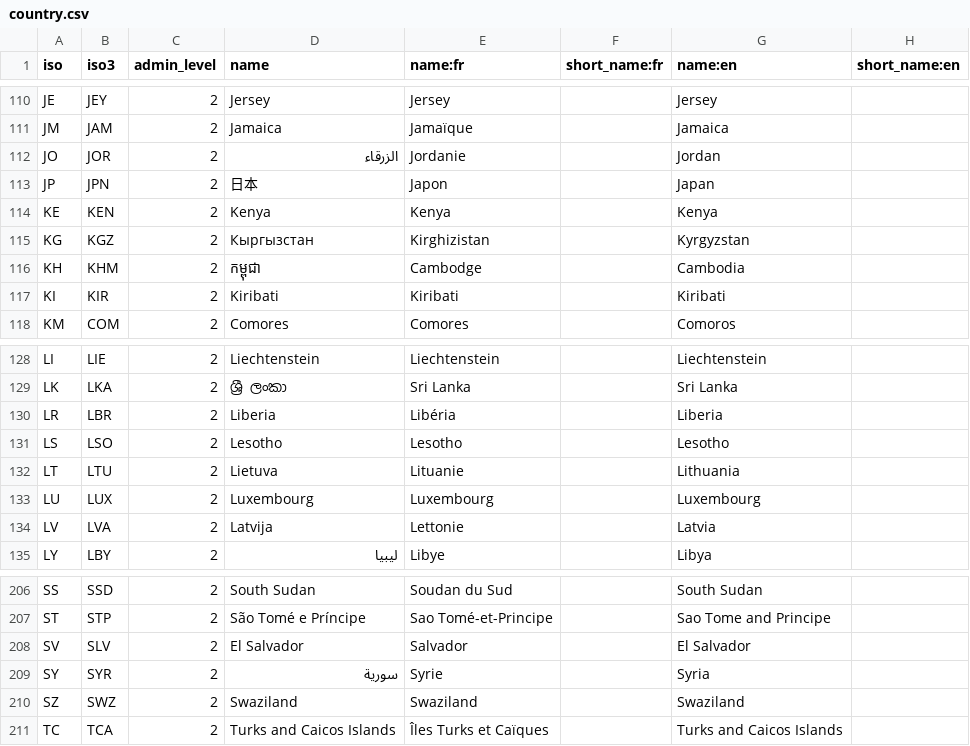
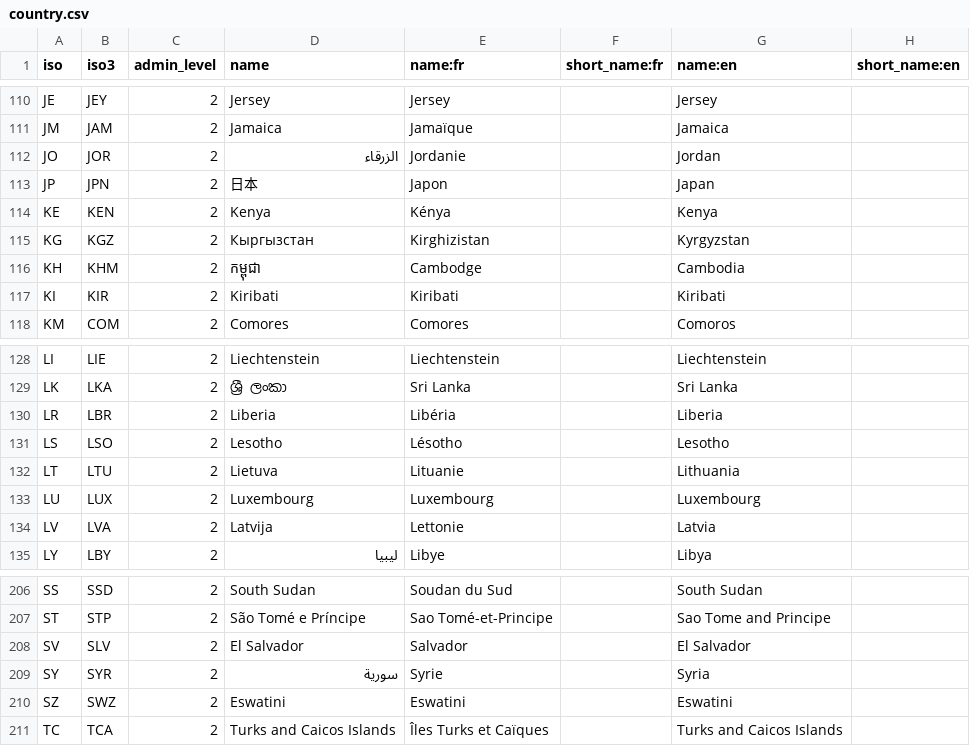
Before and after one commit to tilery/mae-boundaries, a CSV file: country.csv, drawn as a sheet; only a part is shown, gaps mark what is left out; the diff names each change by its address in the sheet, - before the commit and + after, or states it on an @@ line.

```diff
--- a/country.csv
+++ b/country.csv
-E114 (name:fr): Kenya
+E114 (name:fr): Kénya
-E131 (name:fr): Lesotho
+E131 (name:fr): Lésotho
-D210 (name): Swaziland
+D210 (name): Eswatini
-E210 (name:fr): Swaziland
+E210 (name:fr): Eswatini
-G210 (name:en): Swaziland
+G210 (name:en): Eswatini
```
Also changed, not shown: city.csv.
